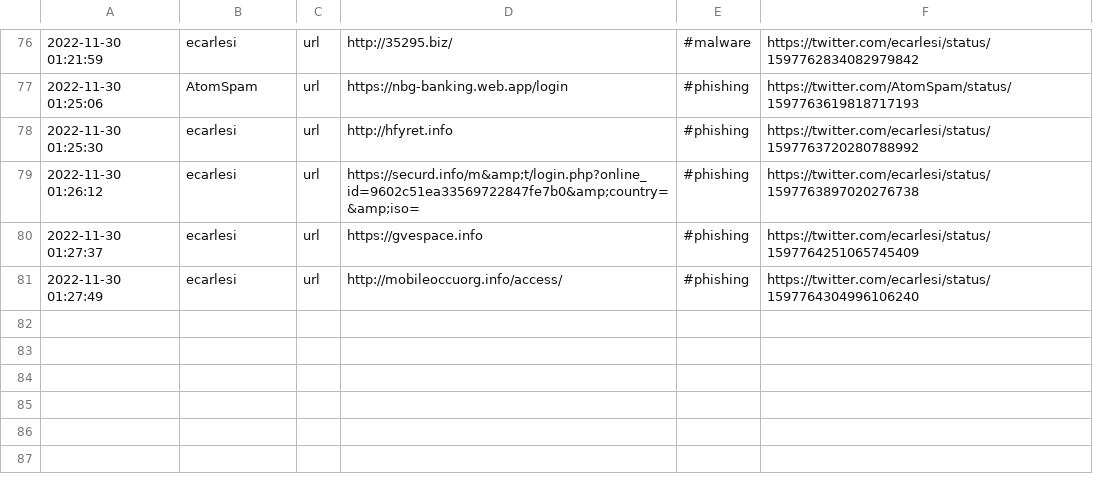
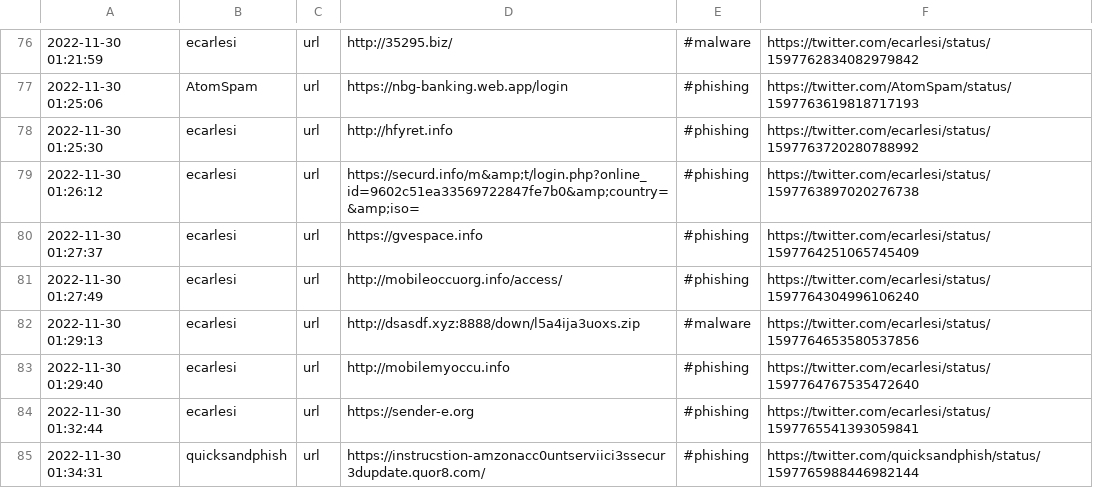
Before and after one commit to nankopeter/TweetFeed, a CSV file: today.csv, drawn as a sheet; only a part is shown, gaps mark what is left out; the diff names each change by its address in the sheet, - before the commit and + after, or states it on an @@ line.

```diff
--- a/today.csv
+++ b/today.csv
+row 82: 2022-11-30 01:29:13 | ecarlesi | url | http://dsasdf.xyz:8888/down/l5a4ija3uoxs.zip | #malware | https://twitter.com/ecarlesi/status/1597764653580537856
+row 83: 2022-11-30 01:29:40 | ecarlesi | url | http://mobilemyoccu.info | #phishing | https://twitter.com/ecarlesi/status/1597764767535472640
+row 84: 2022-11-30 01:32:44 | ecarlesi | url | https://sender-e.org | #phishing | https://twitter.com/ecarlesi/status/1597765541393059841
+row 85: 2022-11-30 01:34:31 | quicksandphish | url | https://instrucstion-amzonacc0untserviici3ssecur3dupdate.quor8.com/ | #phishing | https://twitter.com/quicksandphish/status/1597765988446982144
```
Also changed, not shown: 202211/20221130.csv, week.csv, 2 other files.
